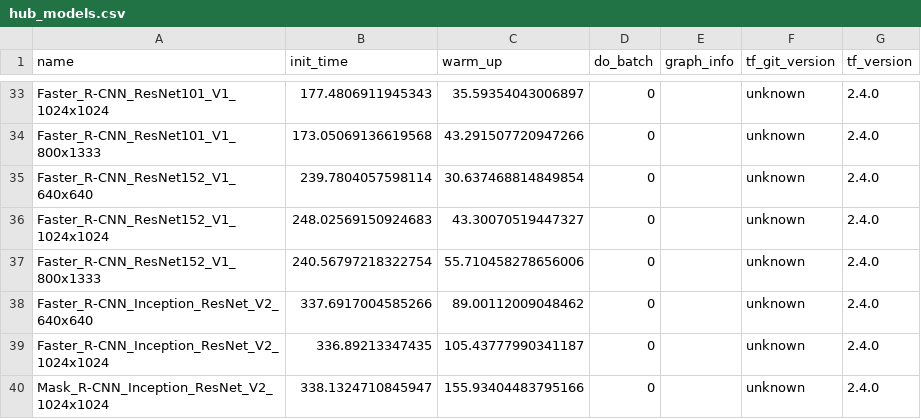
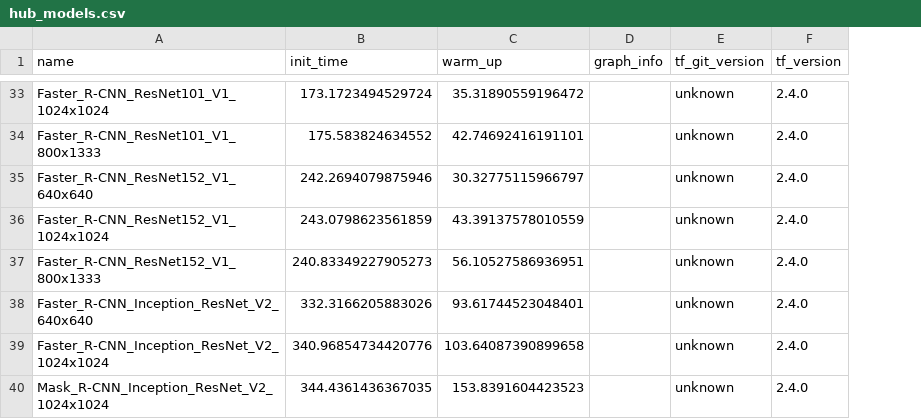
Before and after one commit to ade1963/tfhub-models-on-pi, a CSV file: hub_models.csv, drawn as a sheet; only a part is shown, gaps mark what is left out; the diff covers the shown part only; the diff names each change by its address in the sheet, - before the commit and + after, or states it on an @@ line.

```diff
--- a/hub_models.csv
+++ b/hub_models.csv
-column D (do_batch), rows 33-40: all 0
-B33 (init_time): 177.4806911945343
+B33 (init_time): 173.1723494529724
-C33 (warm_up): 35.59354043006897
+C33 (warm_up): 35.31890559196472
-B34 (init_time): 173.05069136619568
+B34 (init_time): 175.583824634552
-C34 (warm_up): 43.291507720947266
+C34 (warm_up): 42.74692416191101
-B35 (init_time): 239.7804057598114
+B35 (init_time): 242.2694079875946
-C35 (warm_up): 30.637468814849854
+C35 (warm_up): 30.32775115966797
-B36 (init_time): 248.02569150924683
+B36 (init_time): 243.0798623561859
-C36 (warm_up): 43.30070519447327
+C36 (warm_up): 43.39137578010559
-B37 (init_time): 240.56797218322754
+B37 (init_time): 240.83349227905273
-C37 (warm_up): 55.710458278656006
+C37 (warm_up): 56.10527586936951
-B38 (init_time): 337.6917004585266
+B38 (init_time): 332.3166205883026
-C38 (warm_up): 89.00112009048462
+C38 (warm_up): 93.61744523048401
-B39 (init_time): 336.89213347435
+B39 (init_time): 340.96854734420776
-C39 (warm_up): 105.43777990341187
+C39 (warm_up): 103.64087390899658
-B40 (init_time): 338.1324710845947
+B40 (init_time): 344.4361436367035
-C40 (warm_up): 155.93404483795166
+C40 (warm_up): 153.8391604423523
```
Also changed, not shown: 62 edited cells elsewhere in this file, hub_images.csv, 1 other file.
